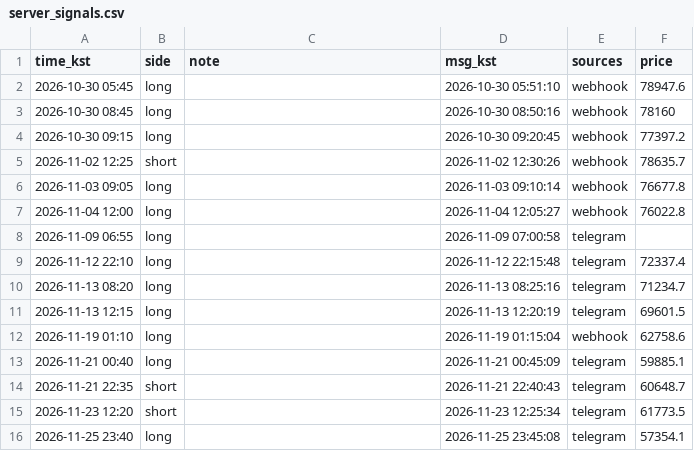
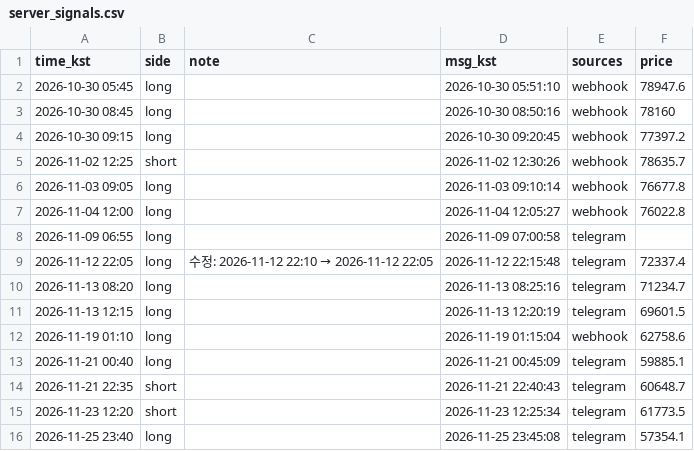
Before and after one commit to cgo2500/nyong1, a CSV file: atropos/server_signals.csv, drawn as a sheet.

```diff
--- a/atropos/server_signals.csv
+++ b/atropos/server_signals.csv
@@ -8,3 +8,3 @@ time_kst,side,note,msg_kst,sources,price
 2026-11-09 06:55,long,,2026-11-09 07:00:58,telegram,
-2026-11-12 22:10,long,,2026-11-12 22:15:48,telegram,72337.4
+2026-11-12 22:05,long,수정: 2026-11-12 22:10 → 2026-11-12 22:05,2026-11-12 22:15:48,telegram,72337.4
 2026-11-13 08:20,long,,2026-11-13 08:25:16,telegram,71234.7
```
Also changed, not shown: atropos/signals.csv, 2 other files.
